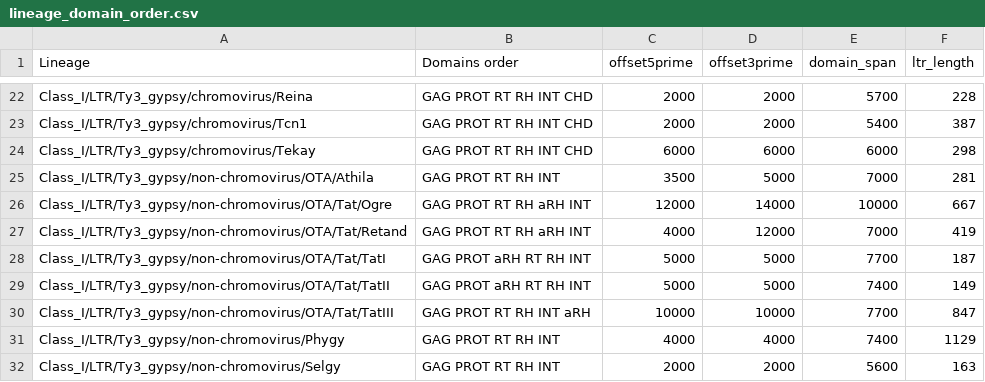
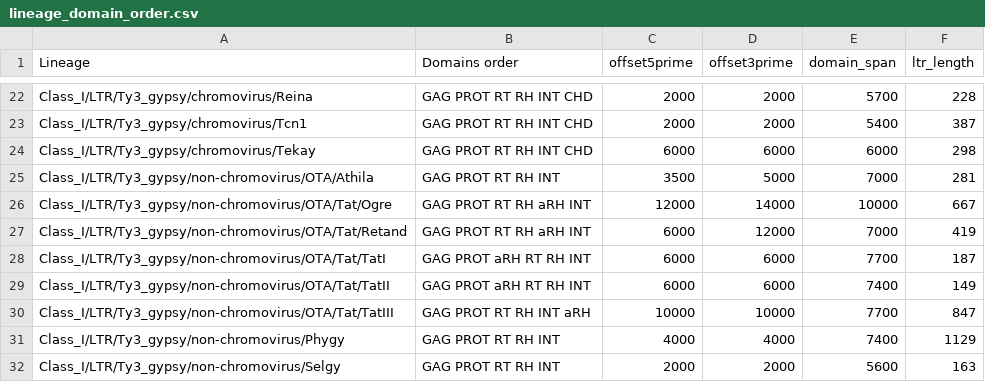
Before and after one commit to kavonrtep/dante_ltr, a CSV file: databases/lineage_domain_order.csv, drawn as a sheet; only a part is shown, gaps mark what is left out.

```diff
--- a/databases/lineage_domain_order.csv
+++ b/databases/lineage_domain_order.csv
@@ -26,5 +26,5 @@ Class_I/LTR/Ty3_gypsy/non-chromovirus/OTA/Athila	GAG PROT RT RH INT	3500	5000	70
 Class_I/LTR/Ty3_gypsy/non-chromovirus/OTA/Tat/Ogre	GAG PROT RT RH aRH INT	12000	14000	10000	667
-Class_I/LTR/Ty3_gypsy/non-chromovirus/OTA/Tat/Retand	GAG PROT RT RH aRH INT	4000	12000	7000	419
-Class_I/LTR/Ty3_gypsy/non-chromovirus/OTA/Tat/TatI	GAG PROT aRH RT RH INT	5000	5000	7700	187
-Class_I/LTR/Ty3_gypsy/non-chromovirus/OTA/Tat/TatII	GAG PROT aRH RT RH INT	5000	5000	7400	149
+Class_I/LTR/Ty3_gypsy/non-chromovirus/OTA/Tat/Retand	GAG PROT RT RH aRH INT	6000	12000	7000	419
+Class_I/LTR/Ty3_gypsy/non-chromovirus/OTA/Tat/TatI	GAG PROT aRH RT RH INT	6000	6000	7700	187
+Class_I/LTR/Ty3_gypsy/non-chromovirus/OTA/Tat/TatII	GAG PROT aRH RT RH INT	6000	6000	7400	149
 Class_I/LTR/Ty3_gypsy/non-chromovirus/OTA/Tat/TatIII	GAG PROT RT RH INT aRH	10000	10000	7700	847
```
Also changed, not shown: 1 other file.
